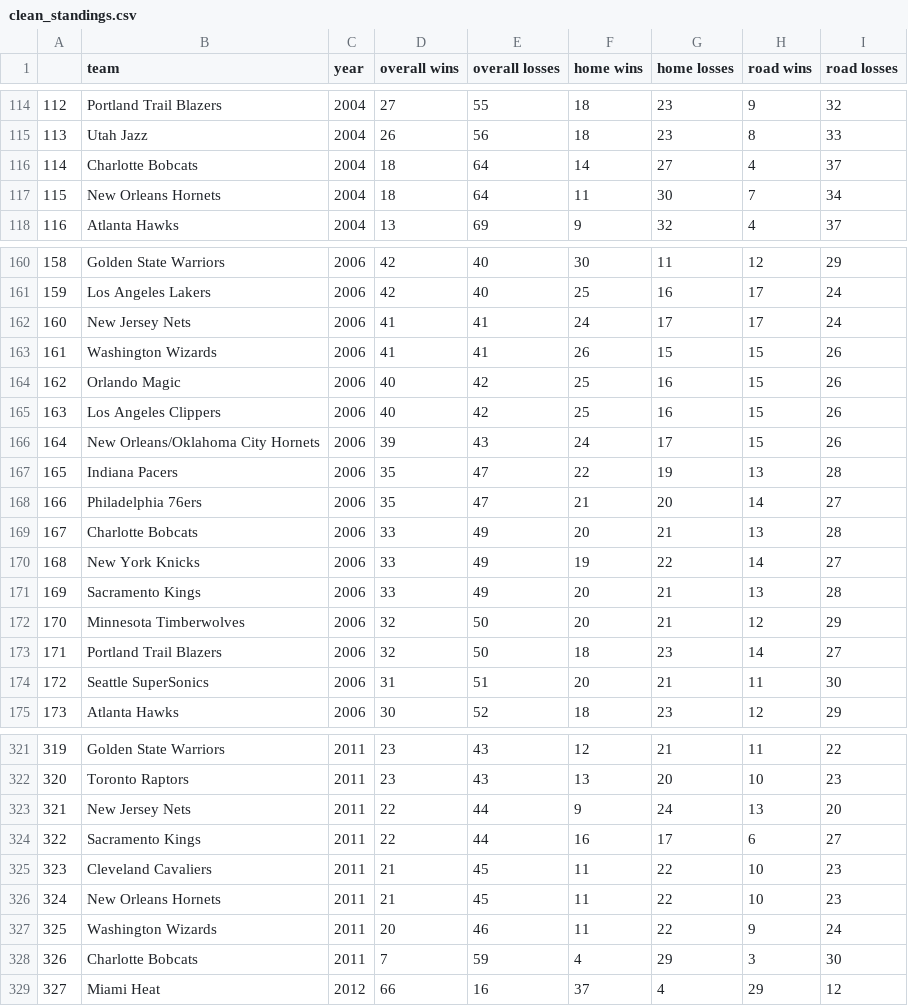
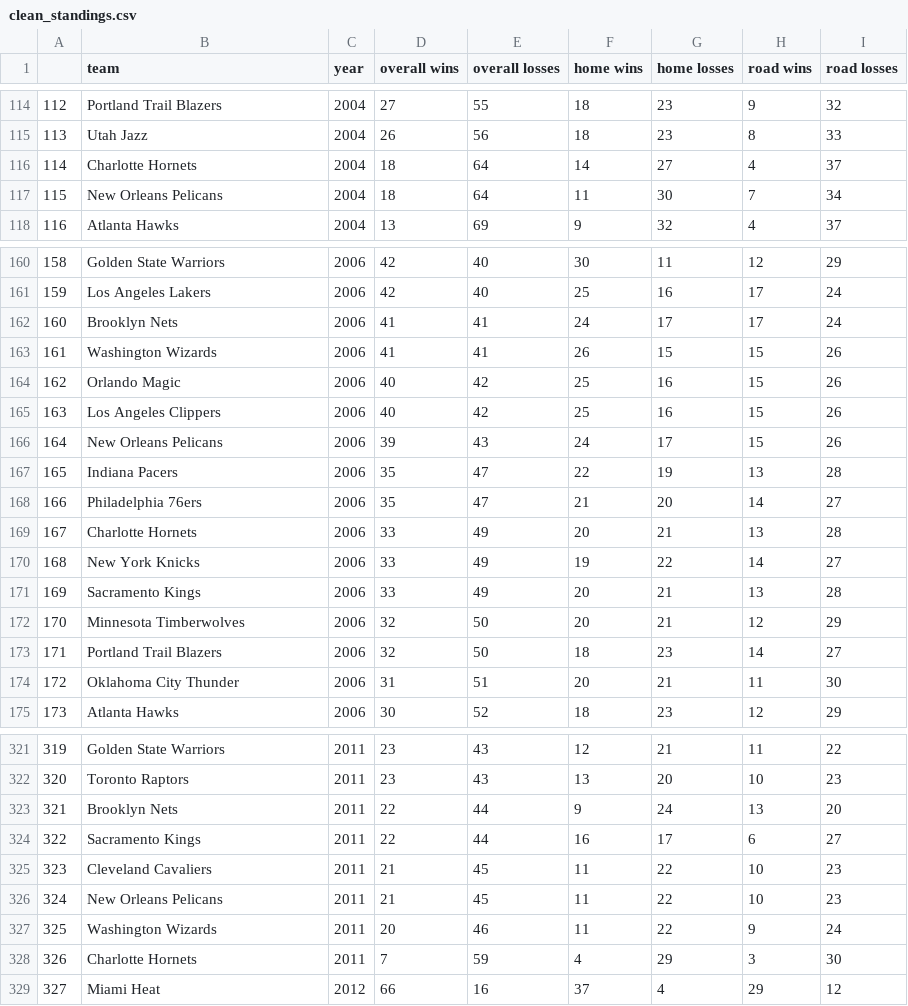
Before and after one commit to katieki/COGS108-Group159-FA24, a CSV file: clean_standings.csv, drawn as a sheet; only a part is shown, gaps mark what is left out; the diff covers the shown part only.

Commit message:
Clean standings

```diff
--- a/clean_standings.csv
+++ b/clean_standings.csv
@@ -115,4 +115,4 @@
 113,Utah Jazz,2004,26,56,18,23,8,33
-114,Charlotte Bobcats,2004,18,64,14,27,4,37
-115,New Orleans Hornets,2004,18,64,11,30,7,34
+114,Charlotte Hornets,2004,18,64,14,27,4,37
+115,New Orleans Pelicans,2004,18,64,11,30,7,34
 116,Atlanta Hawks,2004,13,69,9,32,4,37
@@ -161,3 +161,3 @@
 159,Los Angeles Lakers,2006,42,40,25,16,17,24
-160,New Jersey Nets,2006,41,41,24,17,17,24
+160,Brooklyn Nets,2006,41,41,24,17,17,24
 161,Washington Wizards,2006,41,41,26,15,15,26
@@ -165,6 +165,6 @@
 163,Los Angeles Clippers,2006,40,42,25,16,15,26
-164,New Orleans/Oklahoma City Hornets,2006,39,43,24,17,15,26
+164,New Orleans Pelicans,2006,39,43,24,17,15,26
 165,Indiana Pacers,2006,35,47,22,19,13,28
 166,Philadelphia 76ers,2006,35,47,21,20,14,27
-167,Charlotte Bobcats,2006,33,49,20,21,13,28
+167,Charlotte Hornets,2006,33,49,20,21,13,28
 168,New York Knicks,2006,33,49,19,22,14,27
@@ -173,3 +173,3 @@
 171,Portland Trail Blazers,2006,32,50,18,23,14,27
-172,Seattle SuperSonics,2006,31,51,20,21,11,30
+172,Oklahoma City Thunder,2006,31,51,20,21,11,30
 173,Atlanta Hawks,2006,30,52,18,23,12,29
@@ -322,8 +322,8 @@
 320,Toronto Raptors,2011,23,43,13,20,10,23
-321,New Jersey Nets,2011,22,44,9,24,13,20
+321,Brooklyn Nets,2011,22,44,9,24,13,20
 322,Sacramento Kings,2011,22,44,16,17,6,27
 323,Cleveland Cavaliers,2011,21,45,11,22,10,23
-324,New Orleans Hornets,2011,21,45,11,22,10,23
+324,New Orleans Pelicans,2011,21,45,11,22,10,23
 325,Washington Wizards,2011,20,46,11,22,9,24
-326,Charlotte Bobcats,2011,7,59,4,29,3,30
+326,Charlotte Hornets,2011,7,59,4,29,3,30
 327,Miami Heat,2012,66,16,37,4,29,12
```
Also changed, not shown: 30 edited cells elsewhere in this file, clean_elo.csv, 1 other file.
